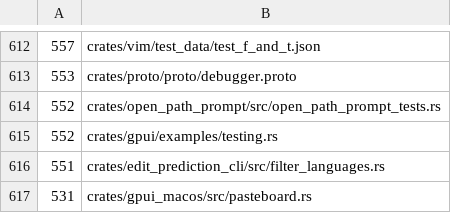
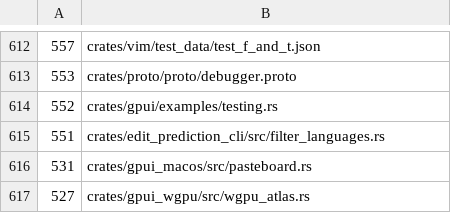
Before and after one commit to dotbrains/mav, a TSV file: script/file-line-baseline.tsv, drawn as a sheet; only a part is shown, gaps mark what is left out; the shorter side is filled out with more unchanged rows; the diff names each change by its address in the sheet, - before the commit and + after, or states it on an @@ line.

Commit message:
refactor: split open path completion tests

```diff
--- a/script/file-line-baseline.tsv
+++ b/script/file-line-baseline.tsv
-row 614: 552 | crates/open_path_prompt/src/open_path_prompt_tests.rs
```
Also changed, not shown: 2 other files.
